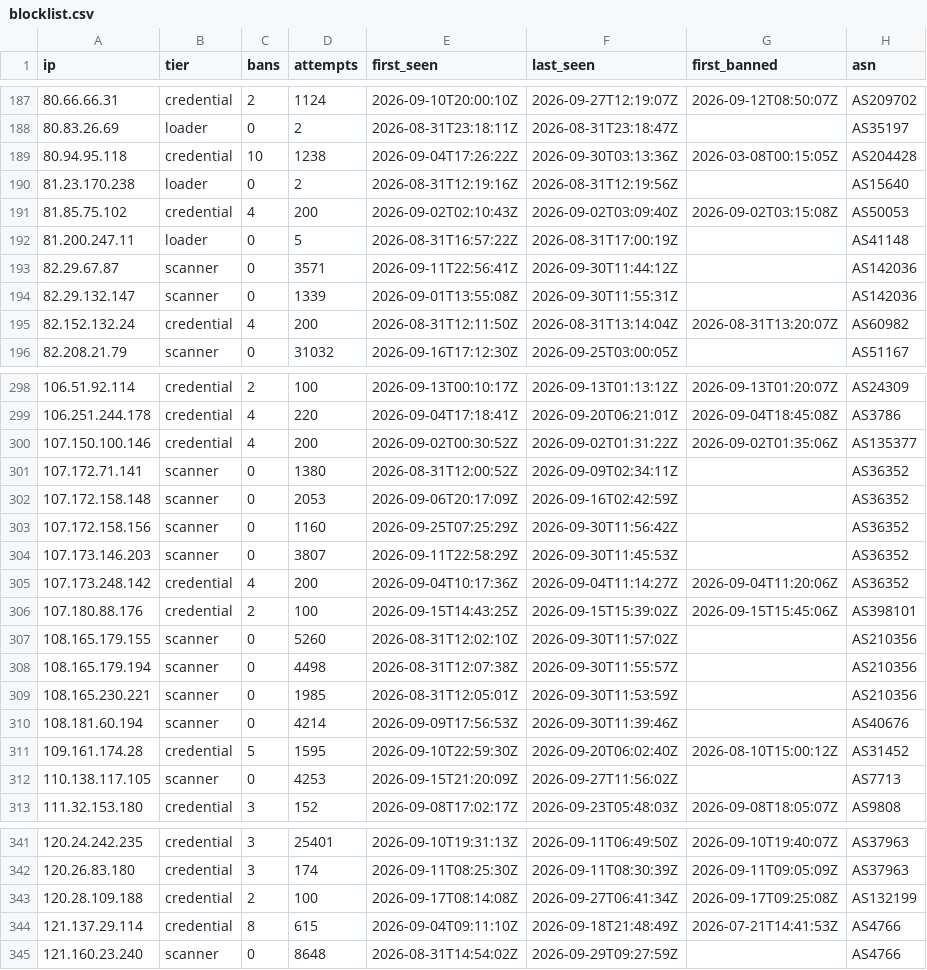
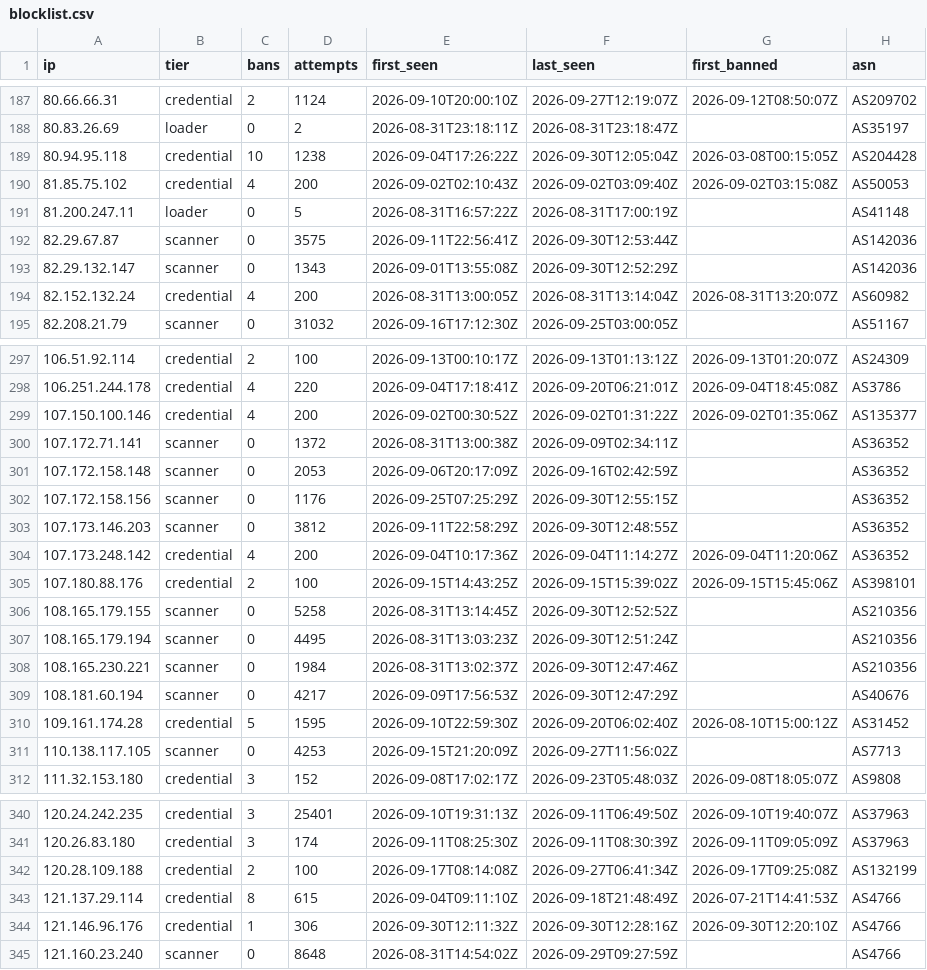
Before and after one commit to jacobyoby/honeypot-blocklist, a CSV file: blocklist.csv, drawn as a sheet; only a part is shown, gaps mark what is left out; the diff covers the shown part only.

```diff
--- a/blocklist.csv
+++ b/blocklist.csv
@@ -188,9 +188,8 @@ ip,tier,bans,attempts,first_seen,last_seen,first_banned,asn
 80.83.26.69,loader,0,2,2026-08-31T23:18:11Z,2026-08-31T23:18:47Z,,AS35197
-80.94.95.118,credential,10,1238,2026-09-04T17:26:22Z,2026-09-30T03:13:36Z,2026-03-08T00:15:05Z,AS204428
-81.23.170.238,loader,0,2,2026-08-31T12:19:16Z,2026-08-31T12:19:56Z,,AS15640
+80.94.95.118,credential,10,1238,2026-09-04T17:26:22Z,2026-09-30T12:05:04Z,2026-03-08T00:15:05Z,AS204428
 81.85.75.102,credential,4,200,2026-09-02T02:10:43Z,2026-09-02T03:09:40Z,2026-09-02T03:15:08Z,AS50053
 81.200.247.11,loader,0,5,2026-08-31T16:57:22Z,2026-08-31T17:00:19Z,,AS41148
-82.29.67.87,scanner,0,3571,2026-09-11T22:56:41Z,2026-09-30T11:44:12Z,,AS142036
-82.29.132.147,scanner,0,1339,2026-09-01T13:55:08Z,2026-09-30T11:55:31Z,,AS142036
-82.152.132.24,credential,4,200,2026-08-31T12:11:50Z,2026-08-31T13:14:04Z,2026-08-31T13:20:07Z,AS60982
+82.29.67.87,scanner,0,3575,2026-09-11T22:56:41Z,2026-09-30T12:53:44Z,,AS142036
+82.29.132.147,scanner,0,1343,2026-09-01T13:55:08Z,2026-09-30T12:52:29Z,,AS142036
+82.152.132.24,credential,4,200,2026-08-31T13:00:05Z,2026-08-31T13:14:04Z,2026-08-31T13:20:07Z,AS60982
 82.208.21.79,scanner,0,31032,2026-09-16T17:12:30Z,2026-09-25T03:00:05Z,,AS51167
@@ -300,12 +299,12 @@ ip,tier,bans,attempts,first_seen,last_seen,first_banned,asn
 107.150.100.146,credential,4,200,2026-09-02T00:30:52Z,2026-09-02T01:31:22Z,2026-09-02T01:35:06Z,AS135377
-107.172.71.141,scanner,0,1380,2026-08-31T12:00:52Z,2026-09-09T02:34:11Z,,AS36352
+107.172.71.141,scanner,0,1372,2026-08-31T13:00:38Z,2026-09-09T02:34:11Z,,AS36352
 107.172.158.148,scanner,0,2053,2026-09-06T20:17:09Z,2026-09-16T02:42:59Z,,AS36352
-107.172.158.156,scanner,0,1160,2026-09-25T07:25:29Z,2026-09-30T11:56:42Z,,AS36352
-107.173.146.203,scanner,0,3807,2026-09-11T22:58:29Z,2026-09-30T11:45:53Z,,AS36352
+107.172.158.156,scanner,0,1176,2026-09-25T07:25:29Z,2026-09-30T12:55:15Z,,AS36352
+107.173.146.203,scanner,0,3812,2026-09-11T22:58:29Z,2026-09-30T12:48:55Z,,AS36352
 107.173.248.142,credential,4,200,2026-09-04T10:17:36Z,2026-09-04T11:14:27Z,2026-09-04T11:20:06Z,AS36352
 107.180.88.176,credential,2,100,2026-09-15T14:43:25Z,2026-09-15T15:39:02Z,2026-09-15T15:45:06Z,AS398101
-108.165.179.155,scanner,0,5260,2026-08-31T12:02:10Z,2026-09-30T11:57:02Z,,AS210356
-108.165.179.194,scanner,0,4498,2026-08-31T12:07:38Z,2026-09-30T11:55:57Z,,AS210356
-108.165.230.221,scanner,0,1985,2026-08-31T12:05:01Z,2026-09-30T11:53:59Z,,AS210356
-108.181.60.194,scanner,0,4214,2026-09-09T17:56:53Z,2026-09-30T11:39:46Z,,AS40676
+108.165.179.155,scanner,0,5258,2026-08-31T13:14:45Z,2026-09-30T12:52:52Z,,AS210356
+108.165.179.194,scanner,0,4495,2026-08-31T13:03:23Z,2026-09-30T12:51:24Z,,AS210356
+108.165.230.221,scanner,0,1984,2026-08-31T13:02:37Z,2026-09-30T12:47:46Z,,AS210356
+108.181.60.194,scanner,0,4217,2026-09-09T17:56:53Z,2026-09-30T12:47:29Z,,AS40676
 109.161.174.28,credential,5,1595,2026-09-10T22:59:30Z,2026-09-20T06:02:40Z,2026-08-10T15:00:12Z,AS31452
@@ -344,2 +343,3 @@ ip,tier,bans,attempts,first_seen,last_seen,first_banned,asn
 121.137.29.114,credential,8,615,2026-09-04T09:11:10Z,2026-09-18T21:48:49Z,2026-07-21T14:41:53Z,AS4766
+121.146.96.176,credential,1,306,2026-09-30T12:11:32Z,2026-09-30T12:28:16Z,2026-09-30T12:20:10Z,AS4766
 121.160.23.240,scanner,0,8648,2026-08-31T14:54:02Z,2026-09-29T09:27:59Z,,AS4766
```
Also changed, not shown: 93 edited cells elsewhere in this file, blocklist.misp.csv, 3 other files.
